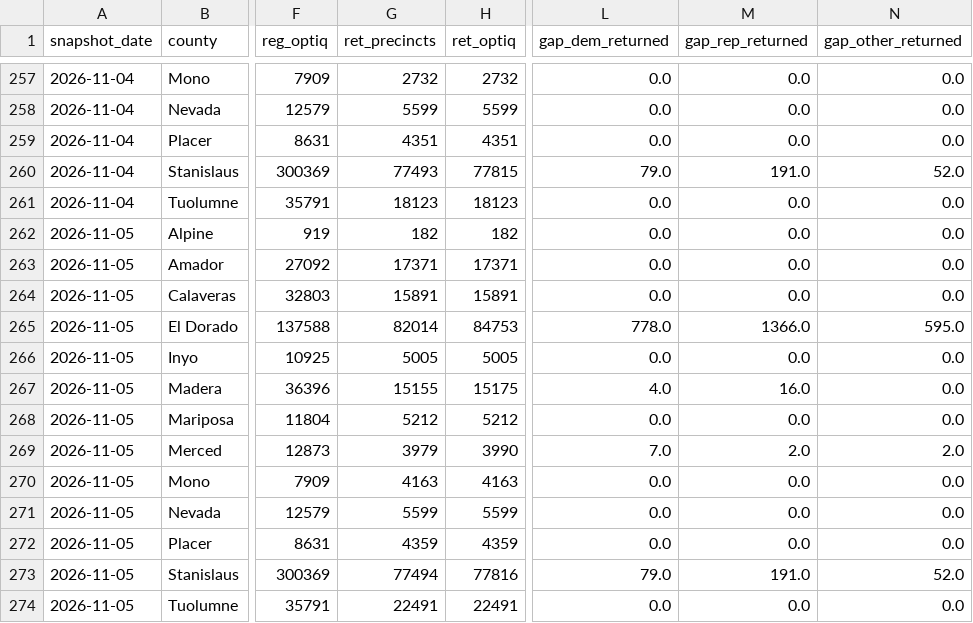
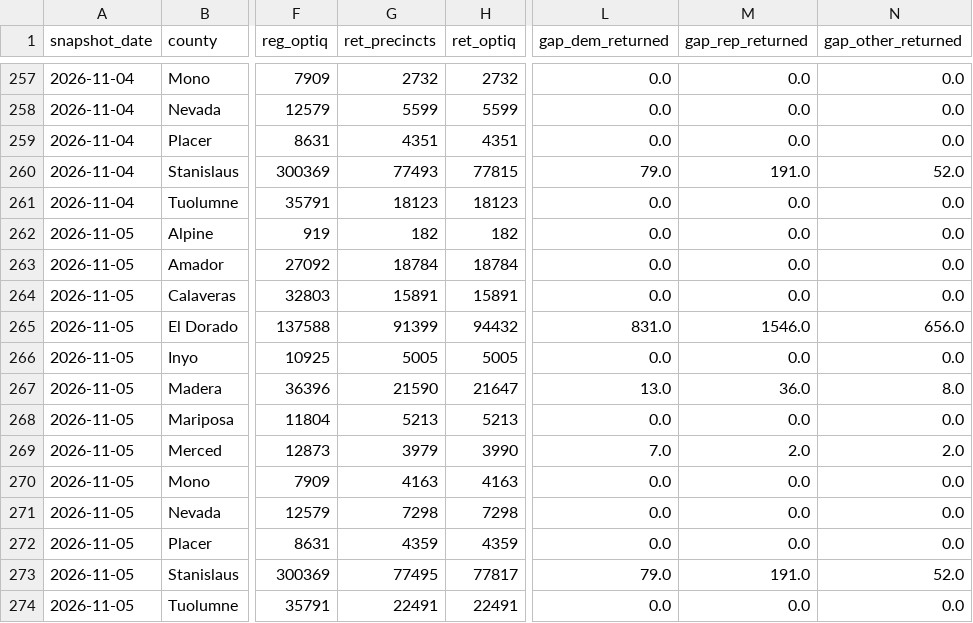
Before and after one commit to tysoda/2026-Ca-SD4-forecast-V2, a CSV file: optiq_precincts_coverage.csv, drawn as a sheet; only a part is shown, gaps mark what is left out; the diff names each change by its address in the sheet, - before the commit and + after, or states it on an @@ line.

```diff
--- a/optiq_precincts_coverage.csv
+++ b/optiq_precincts_coverage.csv
-G263 (ret_precincts): 17371
+G263 (ret_precincts): 18784
-H263 (ret_optiq): 17371
+H263 (ret_optiq): 18784
-G265 (ret_precincts): 82014
+G265 (ret_precincts): 91399
-H265 (ret_optiq): 84753
+H265 (ret_optiq): 94432
-L265 (gap_dem_returned): 778.0
+L265 (gap_dem_returned): 831.0
-M265 (gap_rep_returned): 1366.0
+M265 (gap_rep_returned): 1546.0
-N265 (gap_other_returned): 595.0
+N265 (gap_other_returned): 656.0
-G267 (ret_precincts): 15155
+G267 (ret_precincts): 21590
-H267 (ret_optiq): 15175
+H267 (ret_optiq): 21647
-L267 (gap_dem_returned): 4.0
+L267 (gap_dem_returned): 13.0
-M267 (gap_rep_returned): 16.0
+M267 (gap_rep_returned): 36.0
-N267 (gap_other_returned): 0.0
+N267 (gap_other_returned): 8.0
-G268 (ret_precincts): 5212
+G268 (ret_precincts): 5213
-H268 (ret_optiq): 5212
+H268 (ret_optiq): 5213
-G271 (ret_precincts): 5599
+G271 (ret_precincts): 7298
-H271 (ret_optiq): 5599
+H271 (ret_optiq): 7298
-G273 (ret_precincts): 77494
+G273 (ret_precincts): 77495
-H273 (ret_optiq): 77816
+H273 (ret_optiq): 77817
```
Also changed, not shown: optiq_county_drops.csv, optiq_county_party.csv, 4 other files.
